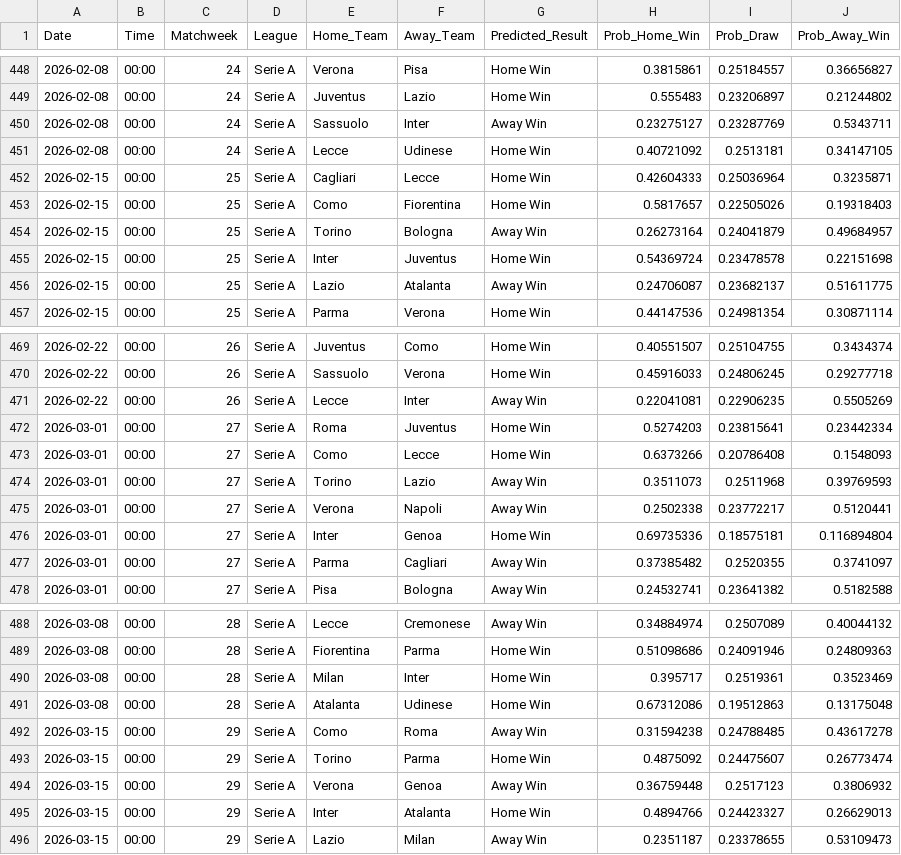
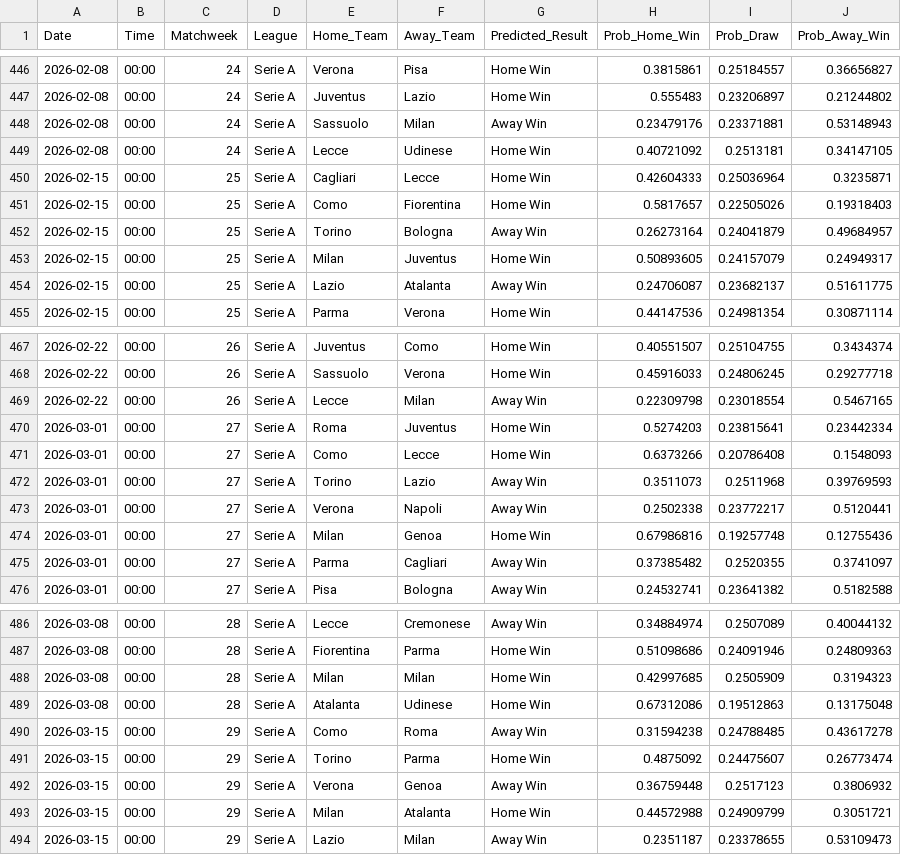
Before and after one commit to tl0375/PredictingFootballMatchesWorkflow, a CSV file: Results.csv, drawn as a sheet; only a part is shown, gaps mark what is left out; the diff covers the shown part only.

```diff
--- a/Results.csv
+++ b/Results.csv
@@ -449,3 +447,3 @@ Date,Time,Matchweek,League,Home_Team,Away_Team,Predicted_Result,Prob_Home_Win,Pr
 2026-02-08,00:00,24,Serie A,Juventus,Lazio,Home Win,0.555483,0.23206897,0.21244802
-2026-02-08,00:00,24,Serie A,Sassuolo,Inter,Away Win,0.23275127,0.23287769,0.5343711
+2026-02-08,00:00,24,Serie A,Sassuolo,Milan,Away Win,0.23479176,0.23371881,0.53148943
 2026-02-08,00:00,24,Serie A,Lecce,Udinese,Home Win,0.40721092,0.2513181,0.34147105
@@ -454,3 +452,3 @@ Date,Time,Matchweek,League,Home_Team,Away_Team,Predicted_Result,Prob_Home_Win,Pr
 2026-02-15,00:00,25,Serie A,Torino,Bologna,Away Win,0.26273164,0.24041879,0.49684957
-2026-02-15,00:00,25,Serie A,Inter,Juventus,Home Win,0.54369724,0.23478578,0.22151698
+2026-02-15,00:00,25,Serie A,Milan,Juventus,Home Win,0.50893605,0.24157079,0.24949317
 2026-02-15,00:00,25,Serie A,Lazio,Atalanta,Away Win,0.24706087,0.23682137,0.51611775
@@ -470,3 +468,3 @@ Date,Time,Matchweek,League,Home_Team,Away_Team,Predicted_Result,Prob_Home_Win,Pr
 2026-02-22,00:00,26,Serie A,Sassuolo,Verona,Home Win,0.45916033,0.24806245,0.29277718
-2026-02-22,00:00,26,Serie A,Lecce,Inter,Away Win,0.22041081,0.22906235,0.5505269
+2026-02-22,00:00,26,Serie A,Lecce,Milan,Away Win,0.22309798,0.23018554,0.5467165
 2026-03-01,00:00,27,Serie A,Roma,Juventus,Home Win,0.5274203,0.23815641,0.23442334
@@ -475,3 +473,3 @@ Date,Time,Matchweek,League,Home_Team,Away_Team,Predicted_Result,Prob_Home_Win,Pr
 2026-03-01,00:00,27,Serie A,Verona,Napoli,Away Win,0.2502338,0.23772217,0.5120441
-2026-03-01,00:00,27,Serie A,Inter,Genoa,Home Win,0.69735336,0.18575181,0.116894804
+2026-03-01,00:00,27,Serie A,Milan,Genoa,Home Win,0.67986816,0.19257748,0.12755436
 2026-03-01,00:00,27,Serie A,Parma,Cagliari,Away Win,0.37385482,0.2520355,0.3741097
@@ -489,3 +487,3 @@ Date,Time,Matchweek,League,Home_Team,Away_Team,Predicted_Result,Prob_Home_Win,Pr
 2026-03-08,00:00,28,Serie A,Fiorentina,Parma,Home Win,0.51098686,0.24091946,0.24809363
-2026-03-08,00:00,28,Serie A,Milan,Inter,Home Win,0.395717,0.2519361,0.3523469
+2026-03-08,00:00,28,Serie A,Milan,Milan,Home Win,0.42997685,0.2505909,0.3194323
 2026-03-08,00:00,28,Serie A,Atalanta,Udinese,Home Win,0.67312086,0.19512863,0.13175048
@@ -494,3 +492,3 @@ Date,Time,Matchweek,League,Home_Team,Away_Team,Predicted_Result,Prob_Home_Win,Pr
 2026-03-15,00:00,29,Serie A,Verona,Genoa,Away Win,0.36759448,0.2517123,0.3806932
-2026-03-15,00:00,29,Serie A,Inter,Atalanta,Home Win,0.4894766,0.24423327,0.26629013
+2026-03-15,00:00,29,Serie A,Milan,Atalanta,Home Win,0.44572988,0.24909799,0.3051721
 2026-03-15,00:00,29,Serie A,Lazio,Milan,Away Win,0.2351187,0.23378655,0.53109473
```
Also changed, not shown: 2 removed rows and 97 edited cells elsewhere in this file, 1 other file.
